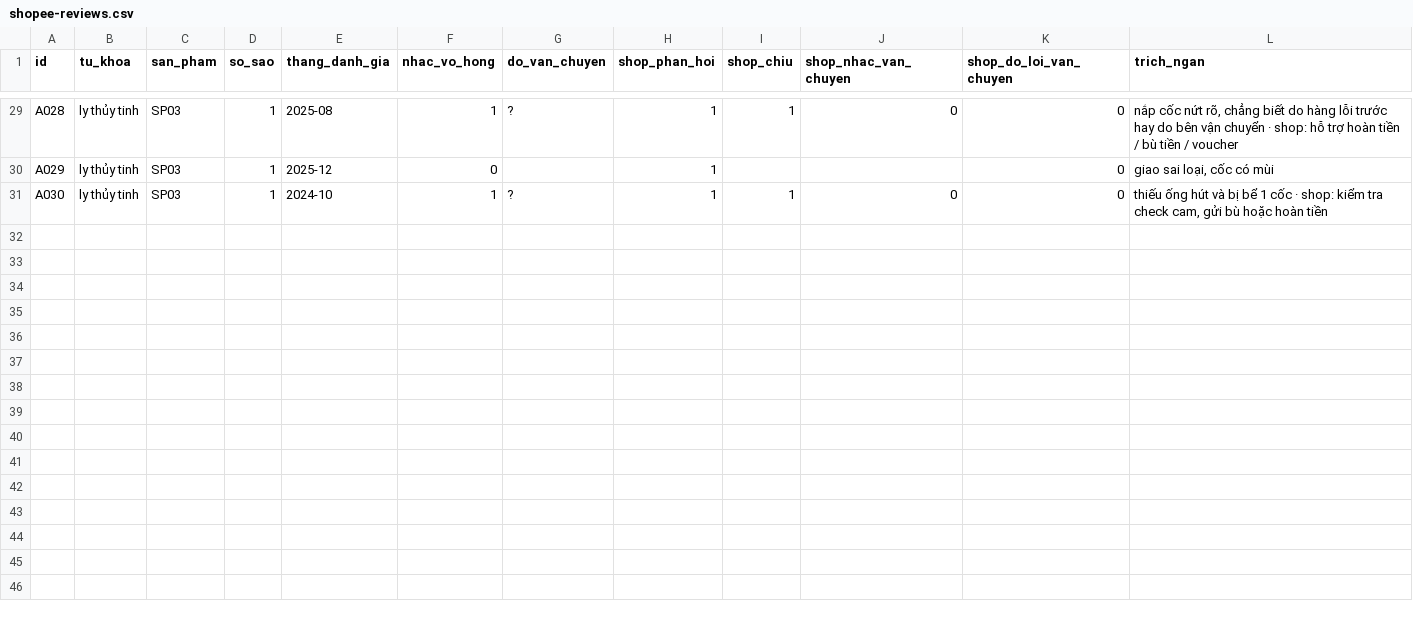
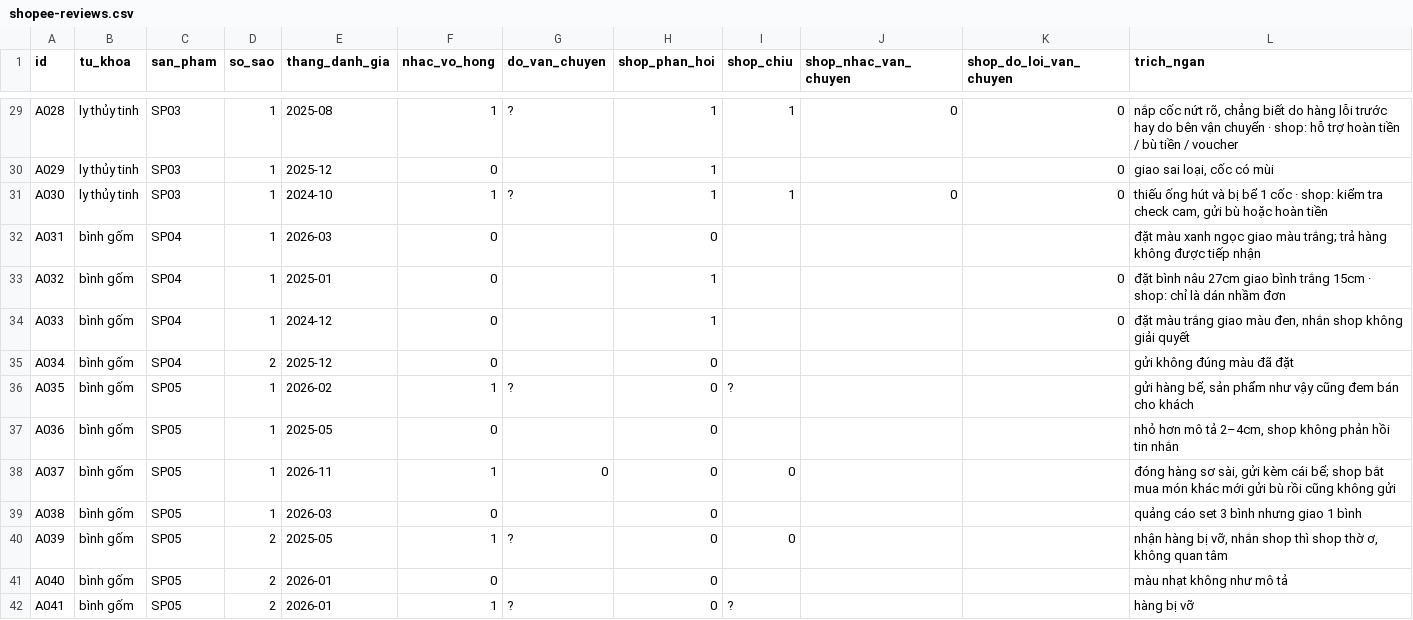
Before and after one commit to HoangQuan23112004/K5-Day15-L3B-4NPC, a CSV file: evidence/shopee-reviews.csv, drawn as a sheet; only a part is shown, gaps mark what is left out; the diff names each change by its address in the sheet, - before the commit and + after, or states it on an @@ line.

Commit message:
Vĩnh: data SP04–SP05 bình gốm (11 đánh giá), tổng 41 đánh giá / 5 sản phẩm

```diff
--- a/evidence/shopee-reviews.csv
+++ b/evidence/shopee-reviews.csv
+row 32: A031 | bình gốm | SP04 | 1 | 2026-03 | 0 |  | 0 |  |  |  | đặt màu xanh ngọc giao màu trắng; trả hàng không được tiếp nhận
+row 33: A032 | bình gốm | SP04 | 1 | 2025-01 | 0 |  | 1 |  |  | 0 | đặt bình nâu 27cm giao bình trắng 15cm · shop: chỉ là dán nhầm đơn
+row 34: A033 | bình gốm | SP04 | 1 | 2024-12 | 0 |  | 1 |  |  | 0 | đặt màu trắng giao màu đen, nhắn shop không giải quyết
+row 35: A034 | bình gốm | SP04 | 2 | 2025-12 | 0 |  | 0 |  |  |  | gửi không đúng màu đã đặt
+row 36: A035 | bình gốm | SP05 | 1 | 2026-02 | 1 | ? | 0 | ? |  |  | gửi hàng bể, sản phẩm như vậy cũng đem bán cho khách
+row 37: A036 | bình gốm | SP05 | 1 | 2025-05 | 0 |  | 0 |  |  |  | nhỏ hơn mô tả 2–4cm, shop không phản hồi tin nhắn
+row 38: A037 | bình gốm | SP05 | 1 | 2026-11 | 1 | 0 | 0 | 0 |  |  | đóng hàng sơ sài, gửi kèm cái bể; shop bắt mua món khác mới gửi bù rồi cũng không gửi
+row 39: A038 | bình gốm | SP05 | 1 | 2026-03 | 0 |  | 0 |  |  |  | quảng cáo set 3 bình nhưng giao 1 bình
+row 40: A039 | bình gốm | SP05 | 2 | 2025-05 | 1 | ? | 0 | 0 |  |  | nhận hàng bị vỡ, nhắn shop thì shop thờ ơ, không quan tâm
+row 41: A040 | bình gốm | SP05 | 2 | 2026-01 | 0 |  | 0 |  |  |  | màu nhạt không như mô tả
+row 42: A041 | bình gốm | SP05 | 2 | 2026-01 | 1 | ? | 0 | ? |  |  | hàng bị vỡ
```
Also changed, not shown: evidence/shopee-products.csv.
